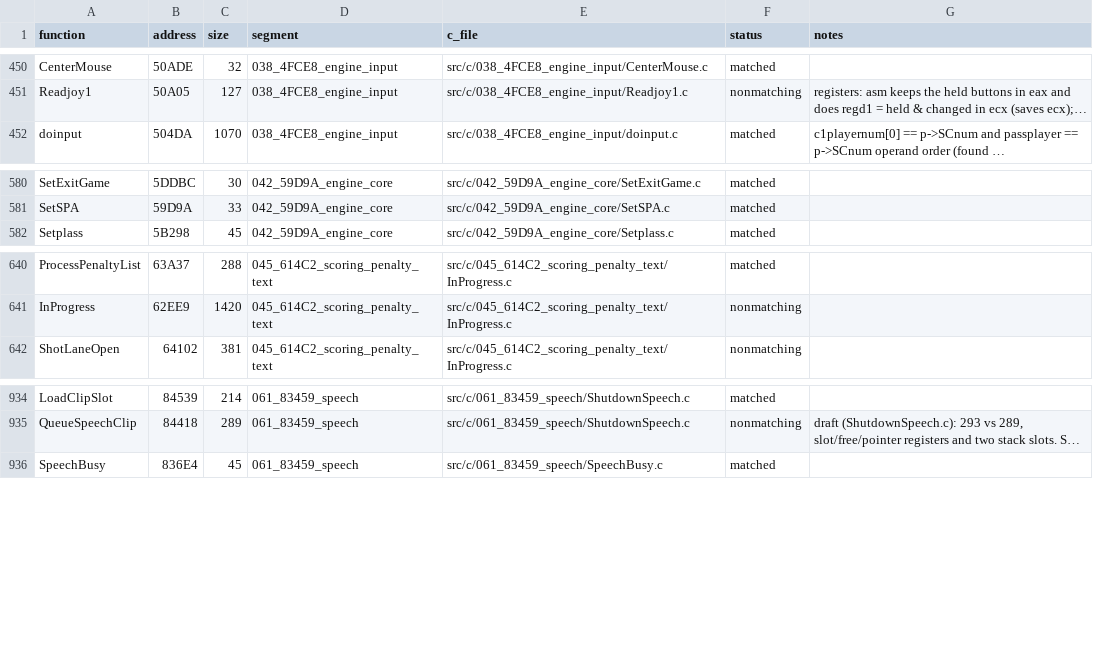
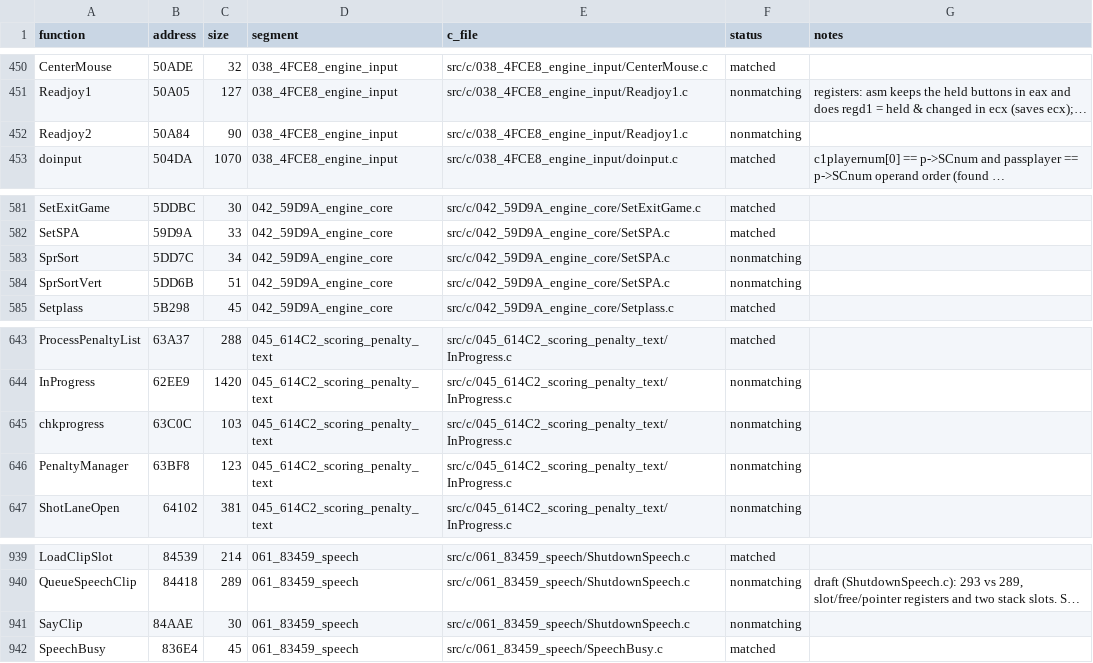
Before and after one commit to Mhopkinsinc/NHL95PC, a CSV file: tools/c_functions.csv, drawn as a sheet; only a part is shown, gaps mark what is left out; long unchanged cells end in …; the diff names each change by its address in the sheet, - before the commit and + after, or states it on an @@ line.

```diff
--- a/tools/c_functions.csv
+++ b/tools/c_functions.csv
+row 452: Readjoy2 | 50A84 | 90 | 038_4FCE8_engine_input | src/c/038_4FCE8_engine_input/Readjoy1.c | nonmatching
+row 583: SprSort | 5DD7C | 34 | 042_59D9A_engine_core | src/c/042_59D9A_engine_core/SetSPA.c | nonmatching
+row 584: SprSortVert | 5DD6B | 51 | 042_59D9A_engine_core | src/c/042_59D9A_engine_core/SetSPA.c | nonmatching
+row 645: chkprogress | 63C0C | 103 | 045_614C2_scoring_penalty_text | src/c/045_614C2_scoring_penalty_text/InProgress.c | nonmatching
+row 646: PenaltyManager | 63BF8 | 123 | 045_614C2_scoring_penalty_text | src/c/045_614C2_scoring_penalty_text/InProgress.c | nonmatching
+row 941: SayClip | 84AAE | 30 | 061_83459_speech | src/c/061_83459_speech/ShutdownSpeech.c | nonmatching
```
Also changed, not shown: 5 other files.
